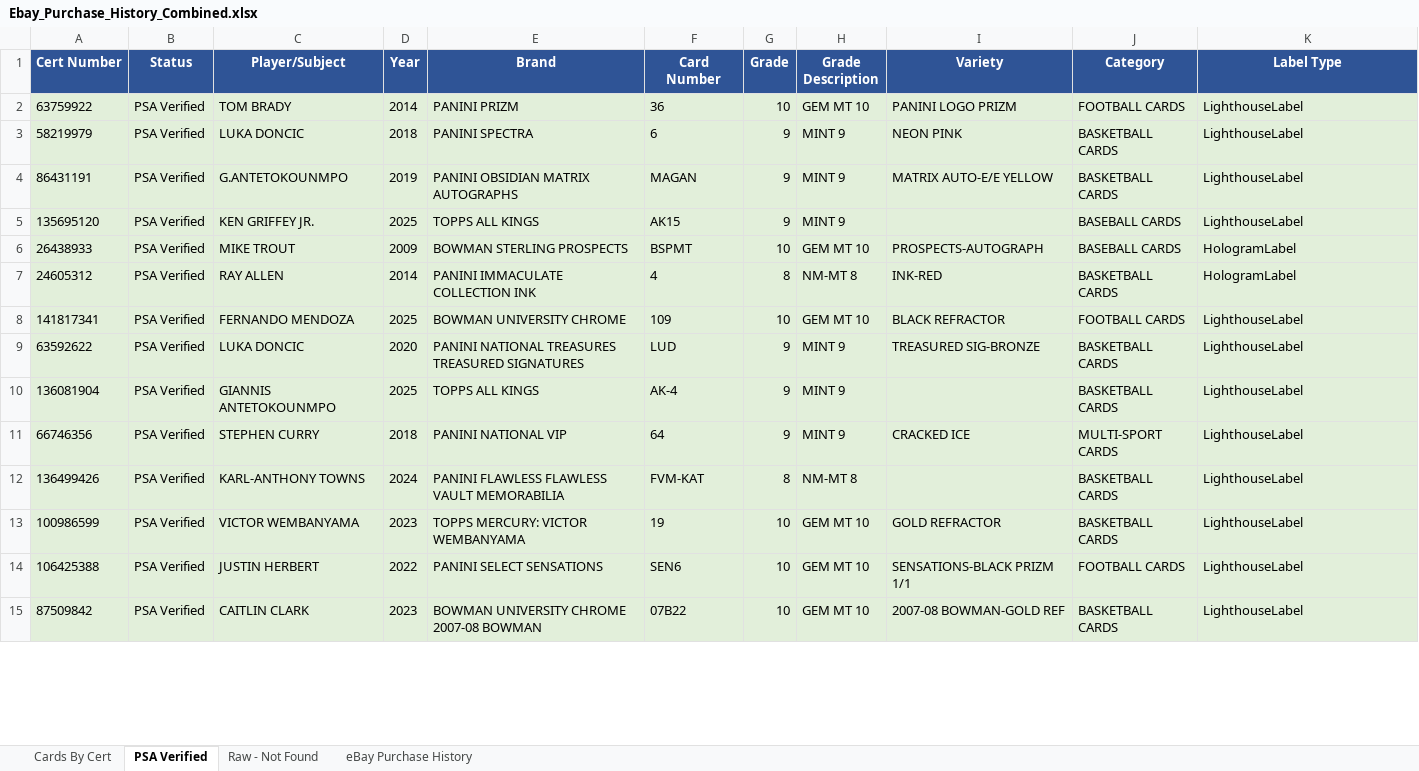
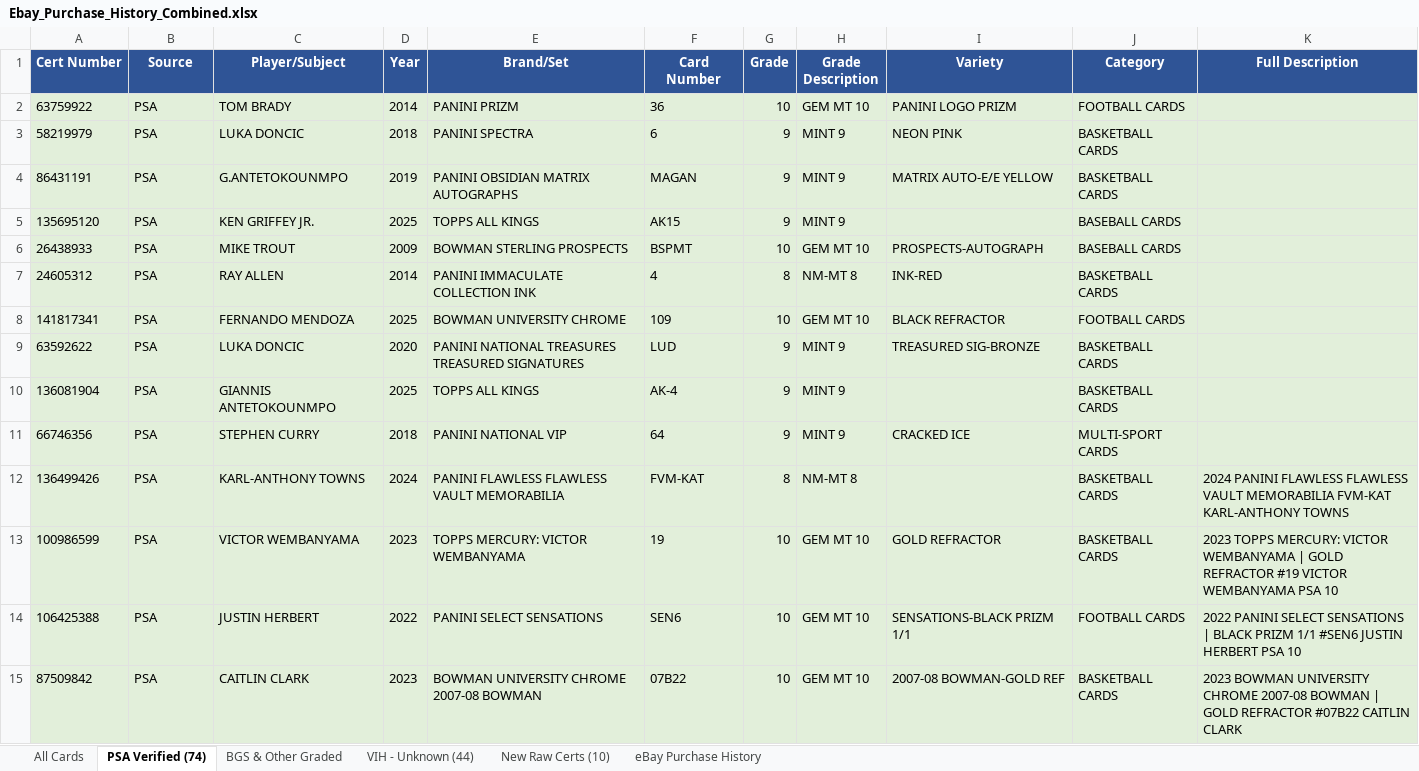
Before and after one commit to jaredzeisler/sports-card-agent, an Excel workbook: Inventory/Ebay_Purchase_History_Combined.xlsx, sheet PSA Verified (74), drawn as a sheet; only a part is shown; values as stored, in another font and other column widths than the file's, no borders; the diff covers the shown part only; the diff names each change by its address in the sheet, - before the commit and + after, or states it on an @@ line.

```diff
--- a/Inventory/Ebay_Purchase_History_Combined.xlsx (sheet PSA Verified (74))
+++ b/Inventory/Ebay_Purchase_History_Combined.xlsx (sheet PSA Verified (74))
-sheet tab: Cards By Cert
+sheet tab: All Cards
-sheet tab: PSA Verified
+sheet tab: PSA Verified (74)
-sheet tab: Raw - Not Found
+sheet tab: BGS & Other Graded
+sheet tab: VIH - Unknown (44)
+sheet tab: New Raw Certs (10)
-B1: Status
+B1: Source
-E1: Brand
+E1: Brand/Set
-K1: Label Type
+K1: Full Description
-B2:B15 (Source): PSA Verified
+B2:B15 (Source): PSA
-K2:K5 (Full Description): LighthouseLabel
+K2:K5 (Full Description): (empty)
-K6:K7 (Full Description): HologramLabel
+K6:K7 (Full Description): (empty)
-K8:K11 (Full Description): LighthouseLabel
+K8:K11 (Full Description): (empty)
-K12 (Full Description): LighthouseLabel
+K12 (Full Description): 2024 PANINI FLAWLESS FLAWLESS VAULT MEMORABILIA FVM-KAT KARL-ANTHONY TOWNS
-K13 (Full Description): LighthouseLabel
+K13 (Full Description): 2023 TOPPS MERCURY: VICTOR WEMBANYAMA | GOLD REFRACTOR #19 VICTOR WEMBANYAMA PSA 10
-K14 (Full Description): LighthouseLabel
+K14 (Full Description): 2022 PANINI SELECT SENSATIONS | BLACK PRIZM 1/1 #SEN6 JUSTIN HERBERT PSA 10
-K15 (Full Description): LighthouseLabel
+K15 (Full Description): 2023 BOWMAN UNIVERSITY CHROME 2007-08 BOWMAN | GOLD REFRACTOR #07B22 CAITLIN CLARK
```
Also changed, not shown: 118 edited cells elsewhere in this sheet, sheet All Cards, sheet BGS & Other Graded, 1 other file.
